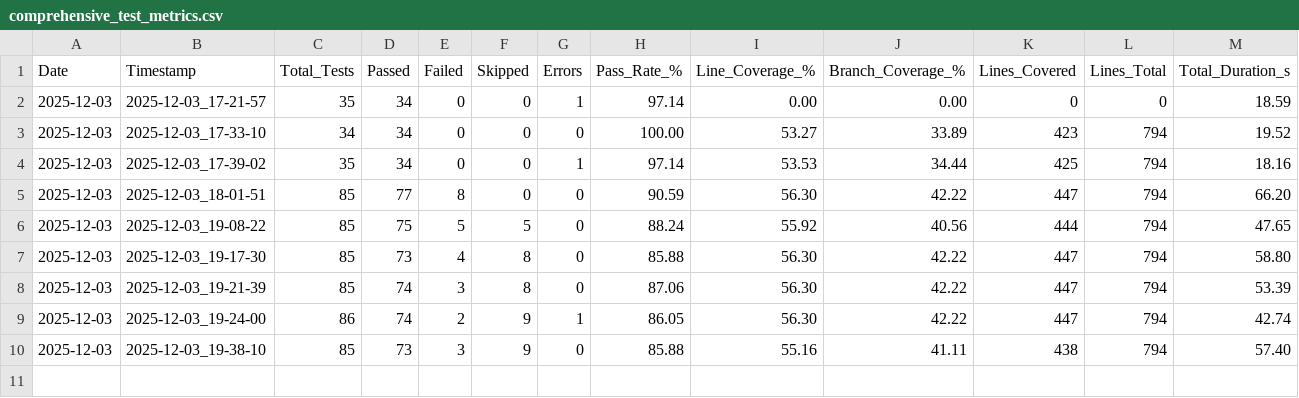
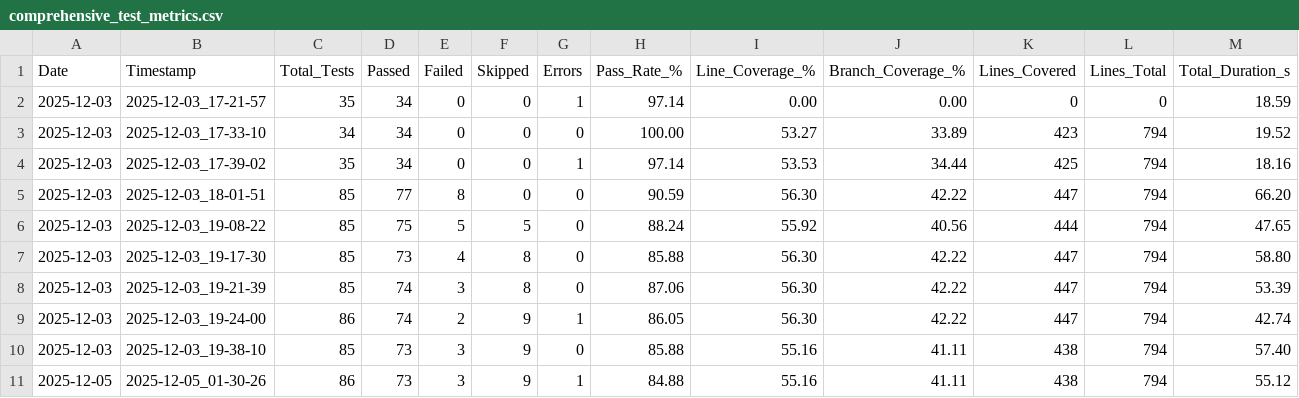
Before and after one commit to RobotCosmonaut/musicbrainz-app, a CSV file: metrics_data/comprehensive_test_metrics.csv, drawn as a sheet; only a part is shown; rows hold the shown columns only; the diff names each change by its address in the sheet, - before the commit and + after, or states it on an @@ line.

Commit message:
Updates in metrics collection scripts.

```diff
--- a/metrics_data/comprehensive_test_metrics.csv
+++ b/metrics_data/comprehensive_test_metrics.csv
+row 11: 2025-12-05 | 2025-12-05_01-30-26 | 86 | 73 | 3 | 9 | 1 | 84.88 | 55.16 | 41.11 | 438 | 794 | 55.12
```
Also changed, not shown: metrics_data/daily_summary.csv, 16 other files.
